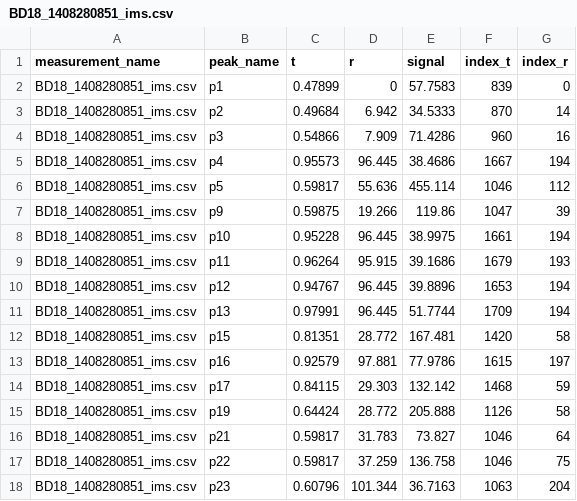
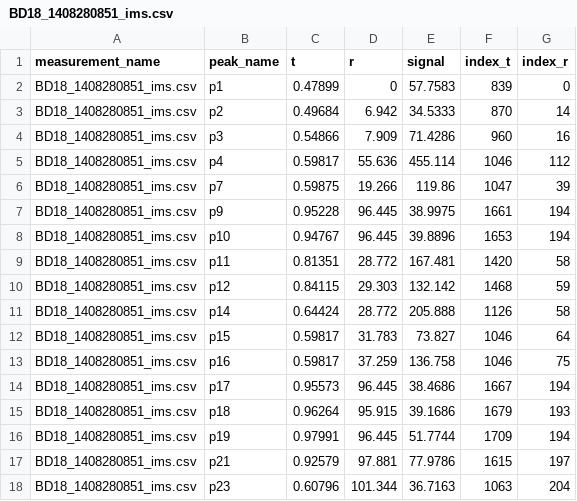
Before and after one commit to ArthurGrim/Breath-Mining, a CSV file: Miscellaneous/Data/peak_identification/BD18_1408280851_ims.csv, drawn as a sheet.

```diff
--- a/Miscellaneous/Data/peak_identification/BD18_1408280851_ims.csv
+++ b/Miscellaneous/Data/peak_identification/BD18_1408280851_ims.csv
@@ -4,15 +4,15 @@ BD18_1408280851_ims.csv	p2	0.49684	6.942	34.5333	870	14
 BD18_1408280851_ims.csv	p3	0.54866	7.909	71.4286	960	16
-BD18_1408280851_ims.csv	p4	0.95573	96.445	38.4686	1667	194
-BD18_1408280851_ims.csv	p5	0.59817	55.636	455.114	1046	112
-BD18_1408280851_ims.csv	p9	0.59875	19.266	119.86	1047	39
-BD18_1408280851_ims.csv	p10	0.95228	96.445	38.9975	1661	194
-BD18_1408280851_ims.csv	p11	0.96264	95.915	39.1686	1679	193
-BD18_1408280851_ims.csv	p12	0.94767	96.445	39.8896	1653	194
-BD18_1408280851_ims.csv	p13	0.97991	96.445	51.7744	1709	194
-BD18_1408280851_ims.csv	p15	0.81351	28.772	167.481	1420	58
-BD18_1408280851_ims.csv	p16	0.92579	97.881	77.9786	1615	197
-BD18_1408280851_ims.csv	p17	0.84115	29.303	132.142	1468	59
-BD18_1408280851_ims.csv	p19	0.64424	28.772	205.888	1126	58
-BD18_1408280851_ims.csv	p21	0.59817	31.783	73.827	1046	64
-BD18_1408280851_ims.csv	p22	0.59817	37.259	136.758	1046	75
+BD18_1408280851_ims.csv	p4	0.59817	55.636	455.114	1046	112
+BD18_1408280851_ims.csv	p7	0.59875	19.266	119.86	1047	39
+BD18_1408280851_ims.csv	p9	0.95228	96.445	38.9975	1661	194
+BD18_1408280851_ims.csv	p10	0.94767	96.445	39.8896	1653	194
+BD18_1408280851_ims.csv	p11	0.81351	28.772	167.481	1420	58
+BD18_1408280851_ims.csv	p12	0.84115	29.303	132.142	1468	59
+BD18_1408280851_ims.csv	p14	0.64424	28.772	205.888	1126	58
+BD18_1408280851_ims.csv	p15	0.59817	31.783	73.827	1046	64
+BD18_1408280851_ims.csv	p16	0.59817	37.259	136.758	1046	75
+BD18_1408280851_ims.csv	p17	0.95573	96.445	38.4686	1667	194
+BD18_1408280851_ims.csv	p18	0.96264	95.915	39.1686	1679	193
+BD18_1408280851_ims.csv	p19	0.97991	96.445	51.7744	1709	194
+BD18_1408280851_ims.csv	p21	0.92579	97.881	77.9786	1615	197
 BD18_1408280851_ims.csv	p23	0.60796	101.344	36.7163	1063	204
```
Also changed, not shown: Miscellaneous/Data/peak_identification/BD18_1408280826_ims.csv, Miscellaneous/Data/peak_identification/BD18_1408280834_ims.csv, 5 other files.
